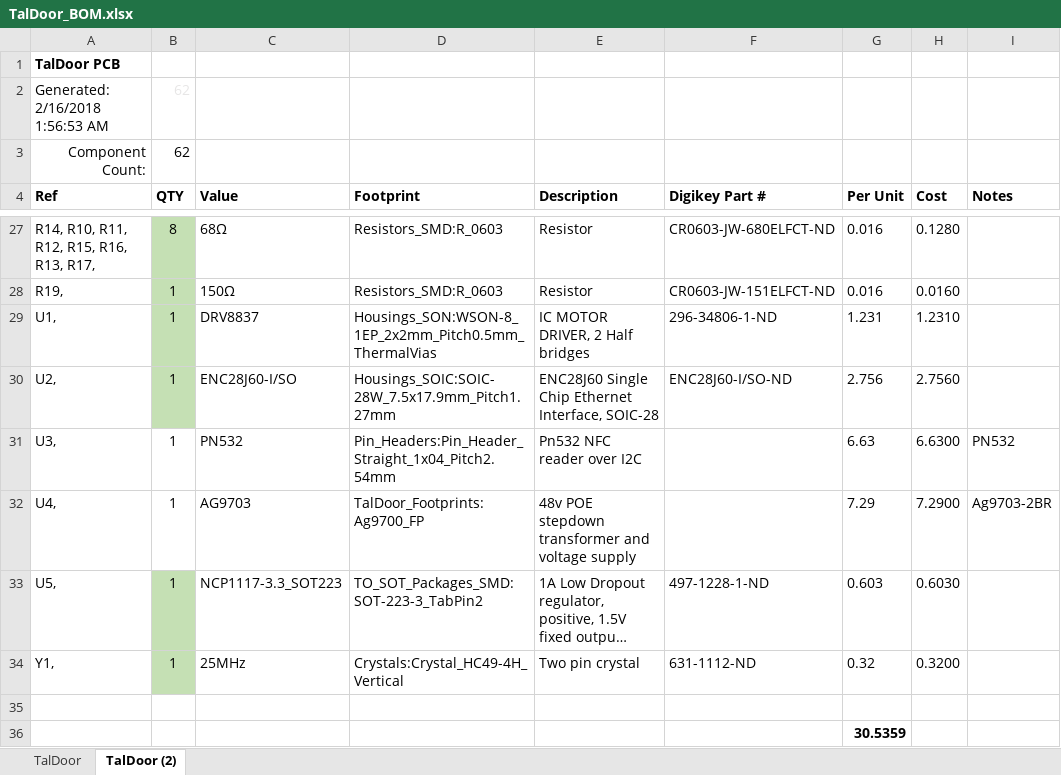
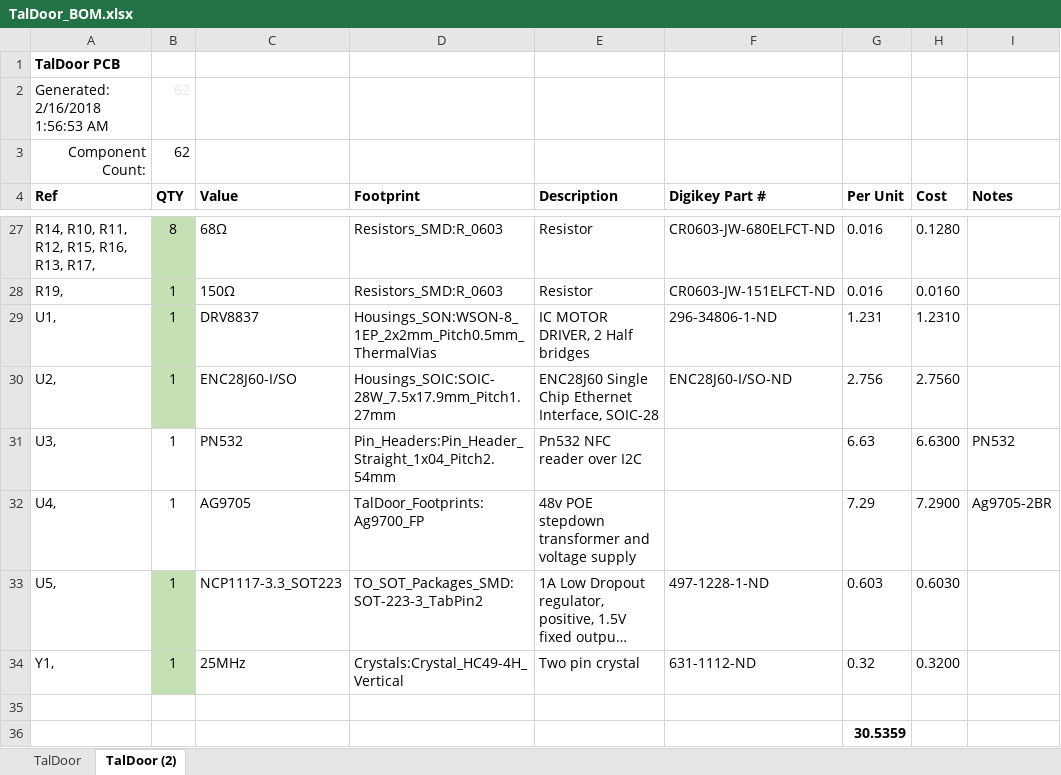
Before and after one commit to akaStanley/TalDoor, an Excel workbook: Hardware/TalDoor_BOM.xlsx, sheet TalDoor (2), drawn as a sheet; only a part is shown, gaps mark what is left out; long unchanged cells end in …; values as stored, in another font and other column widths than the file's, no borders; conditional formats not drawn; the diff names each change by its address in the sheet, - before the commit and + after, or states it on an @@ line.

Commit message:
updated part number

```diff
--- a/Hardware/TalDoor_BOM.xlsx (sheet TalDoor (2))
+++ b/Hardware/TalDoor_BOM.xlsx (sheet TalDoor (2))
-C32 (Value): AG9703
+C32 (Value): AG9705
-I32 (Notes): Ag9703-2BR
+I32 (Notes): Ag9705-2BR
```
